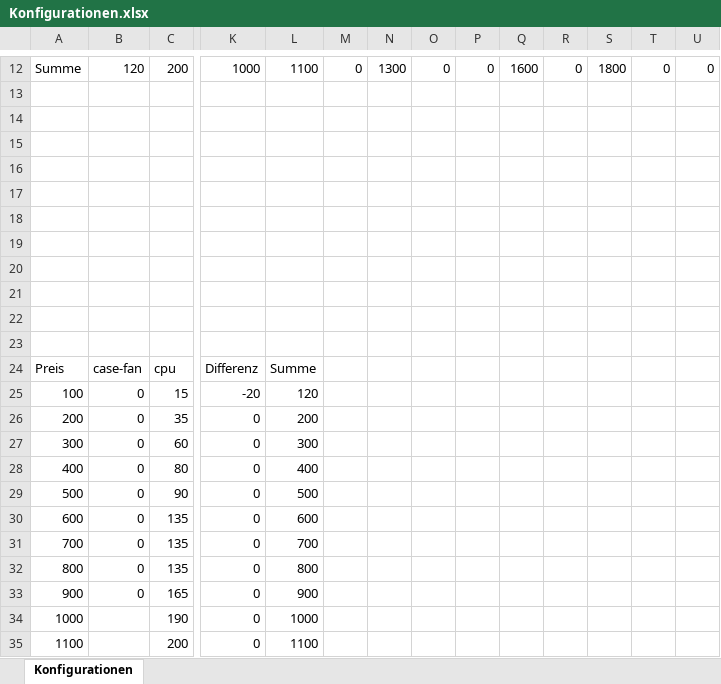
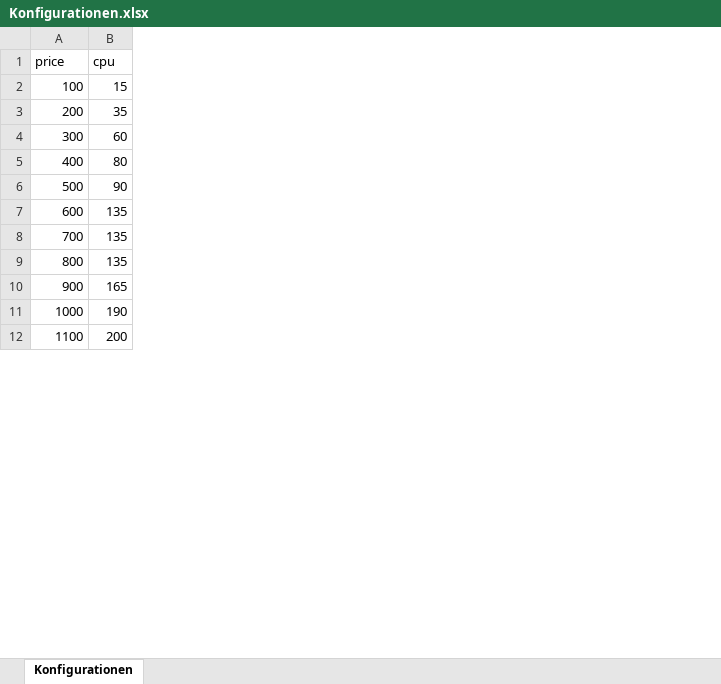
Before and after one commit to Lan3ye/pcconfig, an Excel workbook: Konfigurationen.xlsx, sheet Konfigurationen, drawn as a sheet; only a part is shown, gaps mark what is left out; values as stored, in another font and other column widths than the file's, no borders; removed rows and columns are numbered as before the commit, all else as after; rows hold the shown columns only; the diff covers the shown part only; the diff names each change by its address in the sheet, - before the commit and + after, or states it on an @@ line.

```diff
--- a/Konfigurationen.xlsx (sheet Konfigurationen)
+++ b/Konfigurationen.xlsx (sheet Konfigurationen)
-column B (case-fan), rows 25-33: all 0
-column K (Differenz), rows 25-35: -20 | 0 | 0 | 0 | 0 | 0 | 0 | 0 | 0 | 0 | 0
-column L (Summe), rows 25-35: 120 | 200 | 300 | 400 | 500 | 600 | 700 | 800 | 900 | 1000 | 1100
-column M, empty
-column N, empty
-column O, empty
-column P, empty
-column Q, empty
-column R, empty
-column S, empty
-column T, empty
-column U, empty
-row 12: Summe | 120 | 200 | 1000 | 1100 | 0 | 1300 | 0 | 0 | 1600 | 0 | 1800 | 0 | 0
-row 13: (empty)
-row 14: (empty)
-row 15: (empty)
-row 16: (empty)
-row 17: (empty)
-row 18: (empty)
-row 19: (empty)
-row 20: (empty)
-row 21: (empty)
-row 22: (empty)
-row 23: (empty)
-A1: Preis
+A1: price
```
Also changed, not shown: 13 removed rows and 33 edited cells elsewhere in this sheet, 12 other files.
